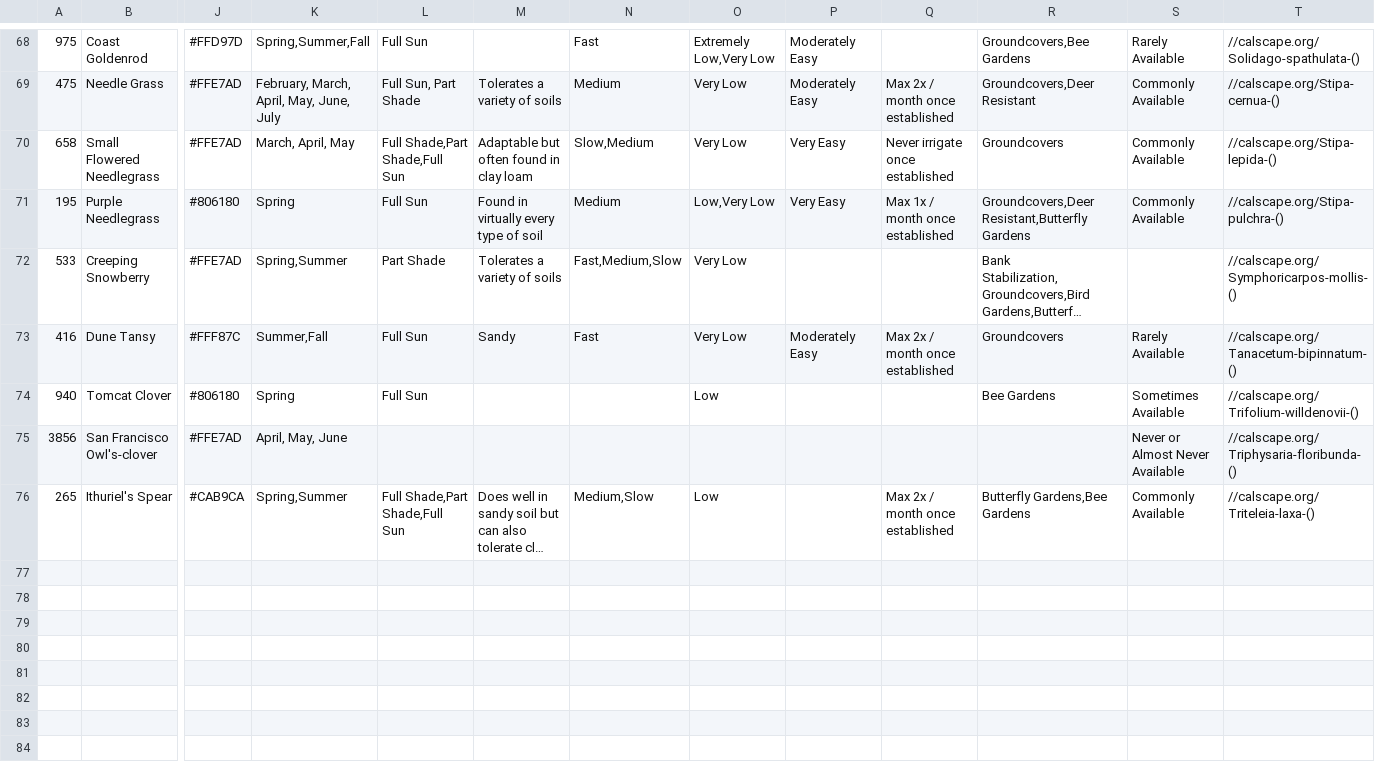
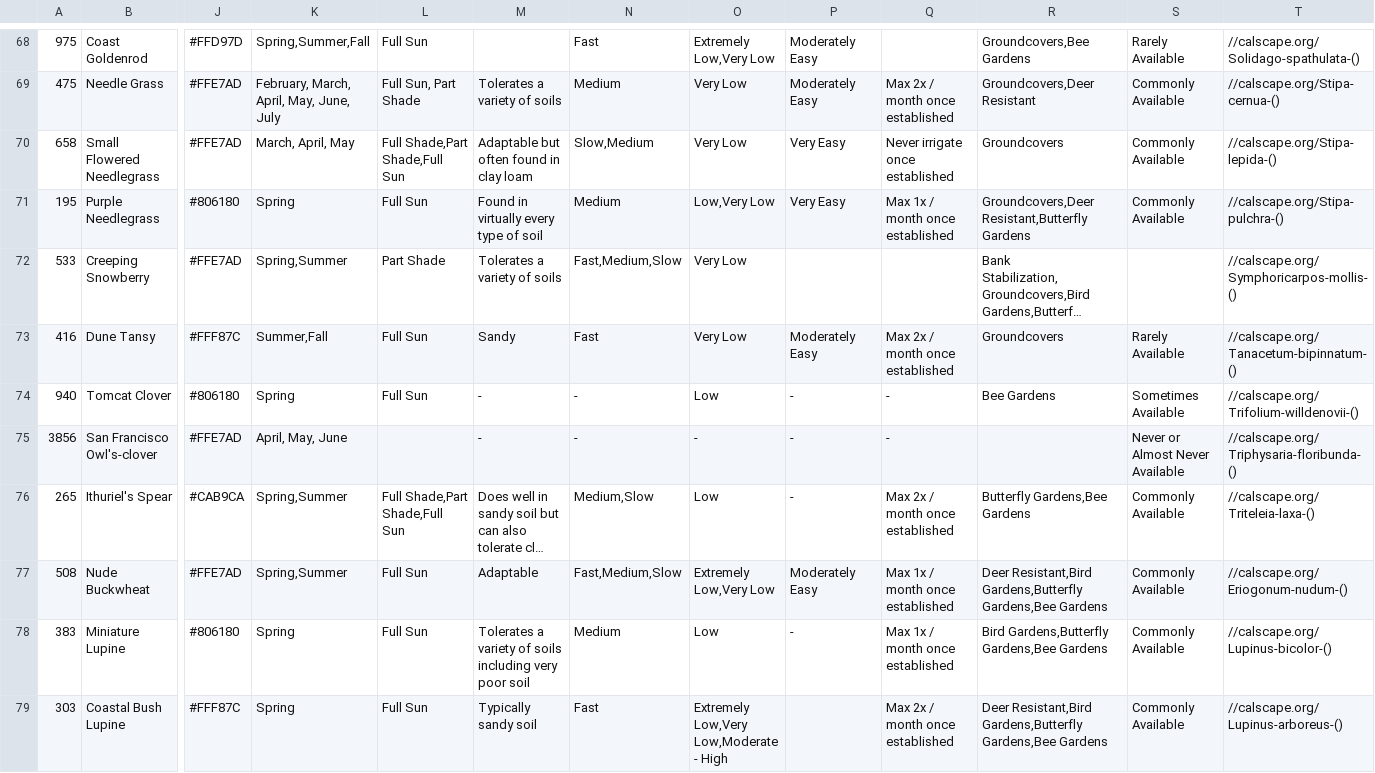
Before and after one commit to hackerharker/Plant-Visually, a CSV file: Eco_Patch_Plants_Dataset.csv, drawn as a sheet; only a part is shown, gaps mark what is left out; long unchanged cells end in …; rows hold the shown columns only; the diff names each change by its address in the sheet, - before the commit and + after, or states it on an @@ line.

```diff
--- a/Eco_Patch_Plants_Dataset.csv
+++ b/Eco_Patch_Plants_Dataset.csv
-M74:M75: (empty)
+M74:M75: -
-N74:N75: (empty)
+N74:N75: -
-P74:P76: (empty)
+P74:P76: -
-Q74:Q75: (empty)
+Q74:Q75: -
-O75: (empty)
+O75: -
+row 77: 508 | Nude Buckwheat | #FFE7AD | Spring,Summer | Full Sun | Adaptable | Fast,Medium,Slow | Extremely Low,Very Low | Moderately Easy | Max 1x / month once established | Deer Resistant,Bird Gardens,Butterfly Gardens,Bee Gardens | Commonly Available | //calscape.org/Eriogonum-nudum-()
+row 78: 383 | Miniature Lupine | #806180 | Spring | Full Sun | Tolerates a variety of soils including very poor soil | Medium | Low | - | Max 1x / month once established | Bird Gardens,Butterfly Gardens,Bee Gardens | Commonly Available | //calscape.org/Lupinus-bicolor-()
+row 79: 303 | Coastal Bush Lupine | #FFF87C | Spring | Full Sun | Typically sandy soil | Fast | Extremely Low,Very Low,Moderate - High |  | Max 2x / month once established | Deer Resistant,Bird Gardens,Butterfly Gardens,Bee Gardens | Commonly Available | //calscape.org/Lupinus-arboreus-()
```
Also changed, not shown: 6 other files.
